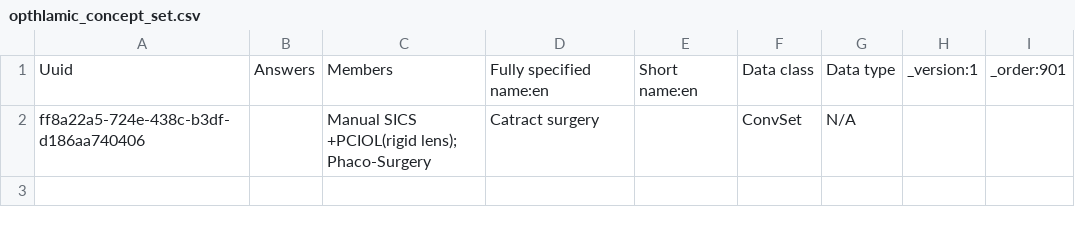
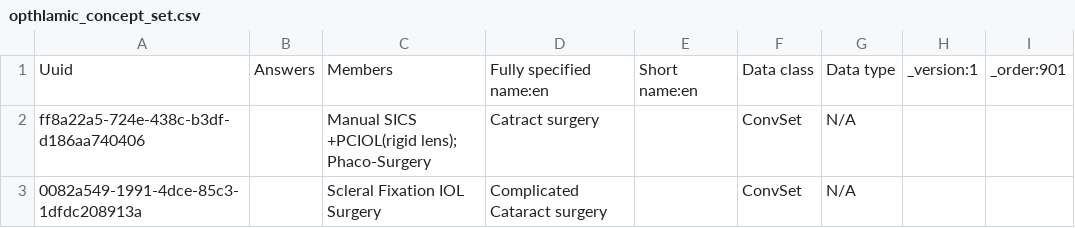
Before and after one commit to PiusKariuki/Bdsec-metadata, a CSV file: configuration/concepts/opthlamic_concept_set.csv, drawn as a sheet; the diff names each change by its address in the sheet, - before the commit and + after, or states it on an @@ line.

```diff
--- a/configuration/concepts/opthlamic_concept_set.csv
+++ b/configuration/concepts/opthlamic_concept_set.csv
+row 3: 0082a549-1991-4dce-85c3-1dfdc208913a |  | Scleral Fixation IOL Surgery | Complicated Cataract surgery |  | ConvSet | N/A
```
Also changed, not shown: configuration/concepts/ophthalmic_procecedures.csv, configuration/conceptsets/procedure_orders_bdsec_set.csv.
